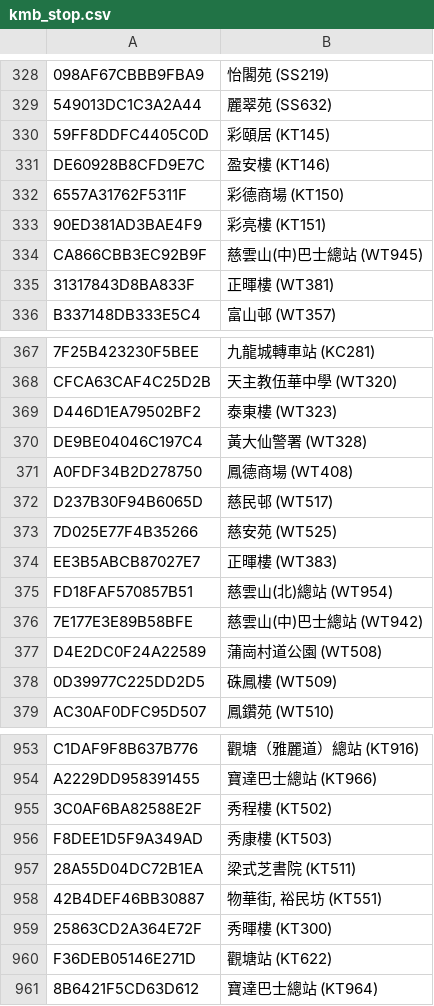
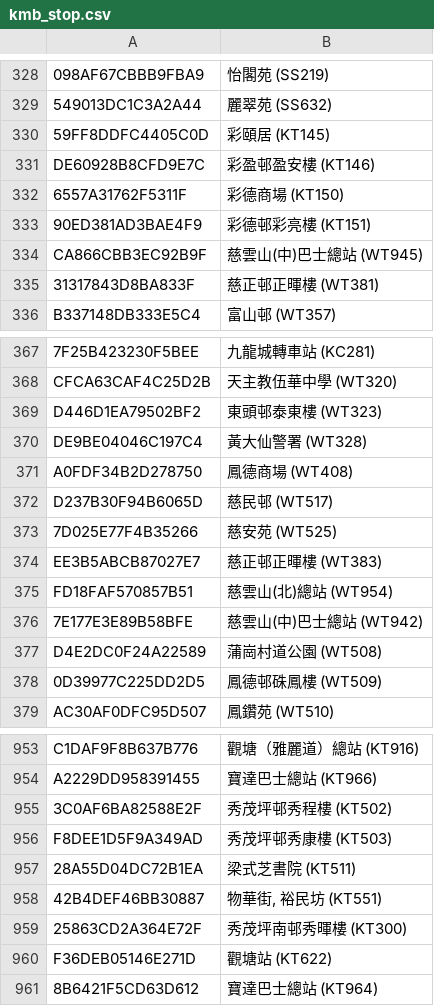
Before and after one commit to emils288/kmb-ctb-data, a CSV file: kmb_stop.csv, drawn as a sheet; only a part is shown, gaps mark what is left out; the diff covers the shown part only; the diff names each change by its address in the sheet, - before the commit and + after, or states it on an @@ line.

```diff
--- a/kmb_stop.csv
+++ b/kmb_stop.csv
-B331: 盈安樓 (KT146)
+B331: 彩盈邨盈安樓 (KT146)
-B333: 彩亮樓 (KT151)
+B333: 彩德邨彩亮樓 (KT151)
-B335: 正暉樓 (WT381)
+B335: 慈正邨正暉樓 (WT381)
-B369: 泰東樓 (WT323)
+B369: 東頭邨泰東樓 (WT323)
-B374: 正暉樓 (WT383)
+B374: 慈正邨正暉樓 (WT383)
-B378: 硃鳳樓 (WT509)
+B378: 鳳德邨硃鳳樓 (WT509)
-B955: 秀程樓 (KT502)
+B955: 秀茂坪邨秀程樓 (KT502)
-B956: 秀康樓 (KT503)
+B956: 秀茂坪邨秀康樓 (KT503)
-B959: 秀暉樓 (KT300)
+B959: 秀茂坪南邨秀暉樓 (KT300)
```
Also changed, not shown: 1 added row, 1 removed row, 8 moved rows and 83 edited cells elsewhere in this file.
